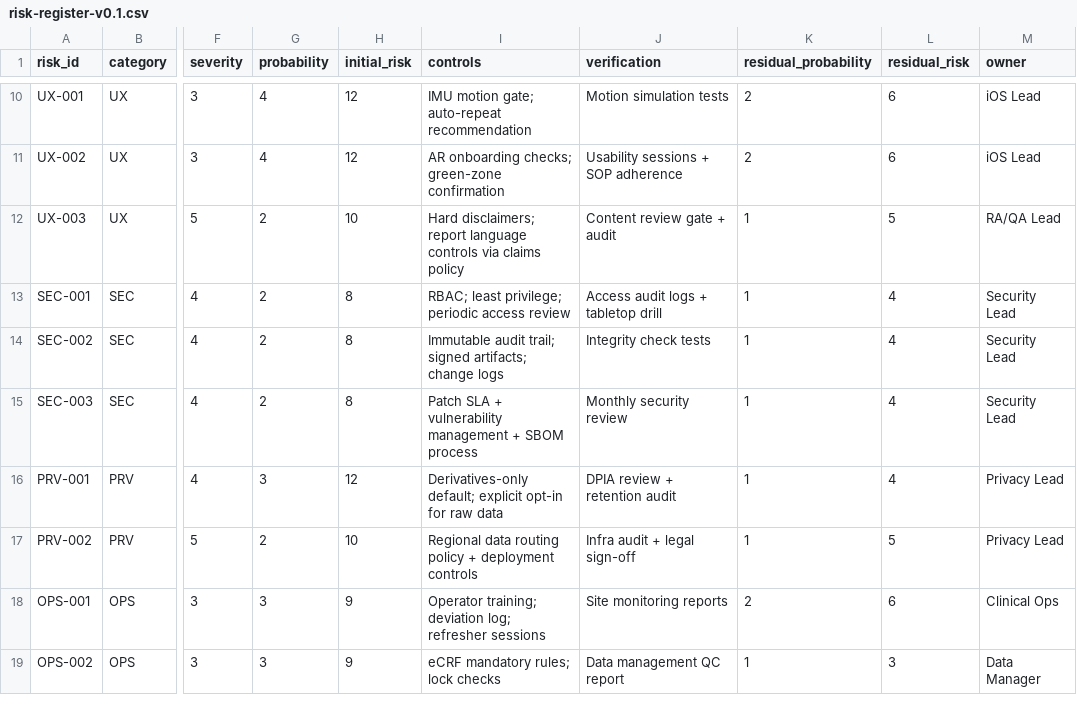
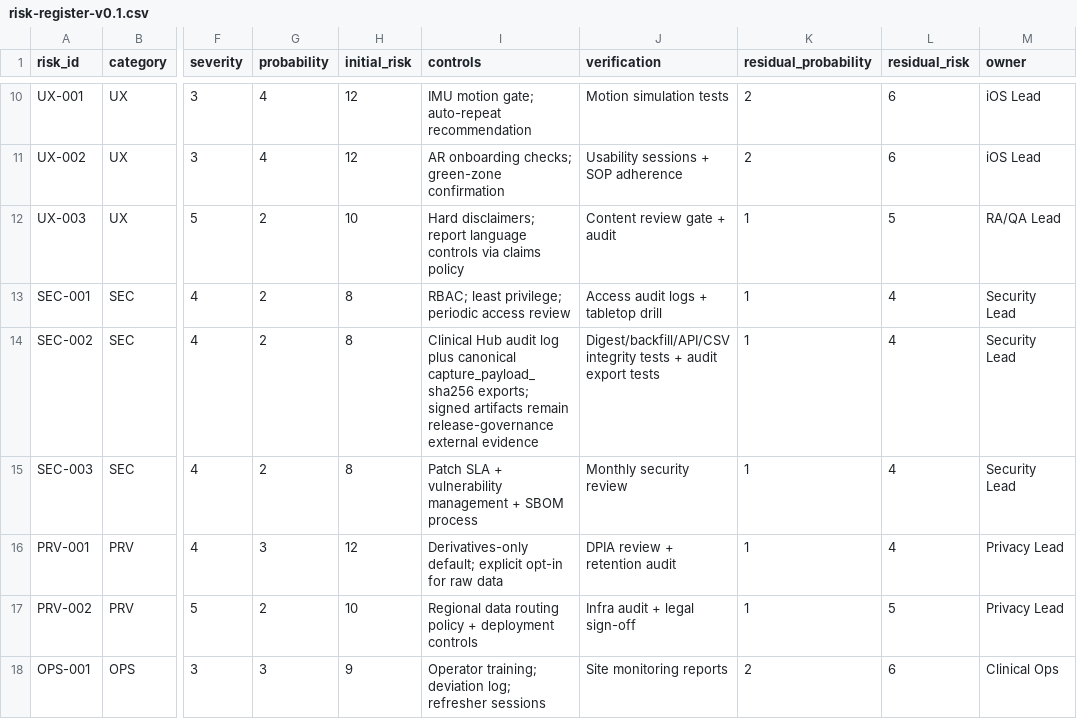
Before and after one commit to terdenecer-vva/uroflow-mobile-concept, a CSV file: docs/risk-register-v0.1.csv, drawn as a sheet; only a part is shown, gaps mark what is left out; the shorter side is filled out with more unchanged rows; the diff names each change by its address in the sheet, - before the commit and + after, or states it on an @@ line.

Commit message:
Add capture payload digest evidence (#114)

```diff
--- a/docs/risk-register-v0.1.csv
+++ b/docs/risk-register-v0.1.csv
-I14 (controls): Immutable audit trail; signed artifacts; change logs
+I14 (controls): Clinical Hub audit log plus canonical capture_payload_sha256 exports; signed artifacts remain release-governance external evidence
-J14 (verification): Integrity check tests
+J14 (verification): Digest/backfill/API/CSV integrity tests + audit export tests
```
Also changed, not shown: 8 other files.
